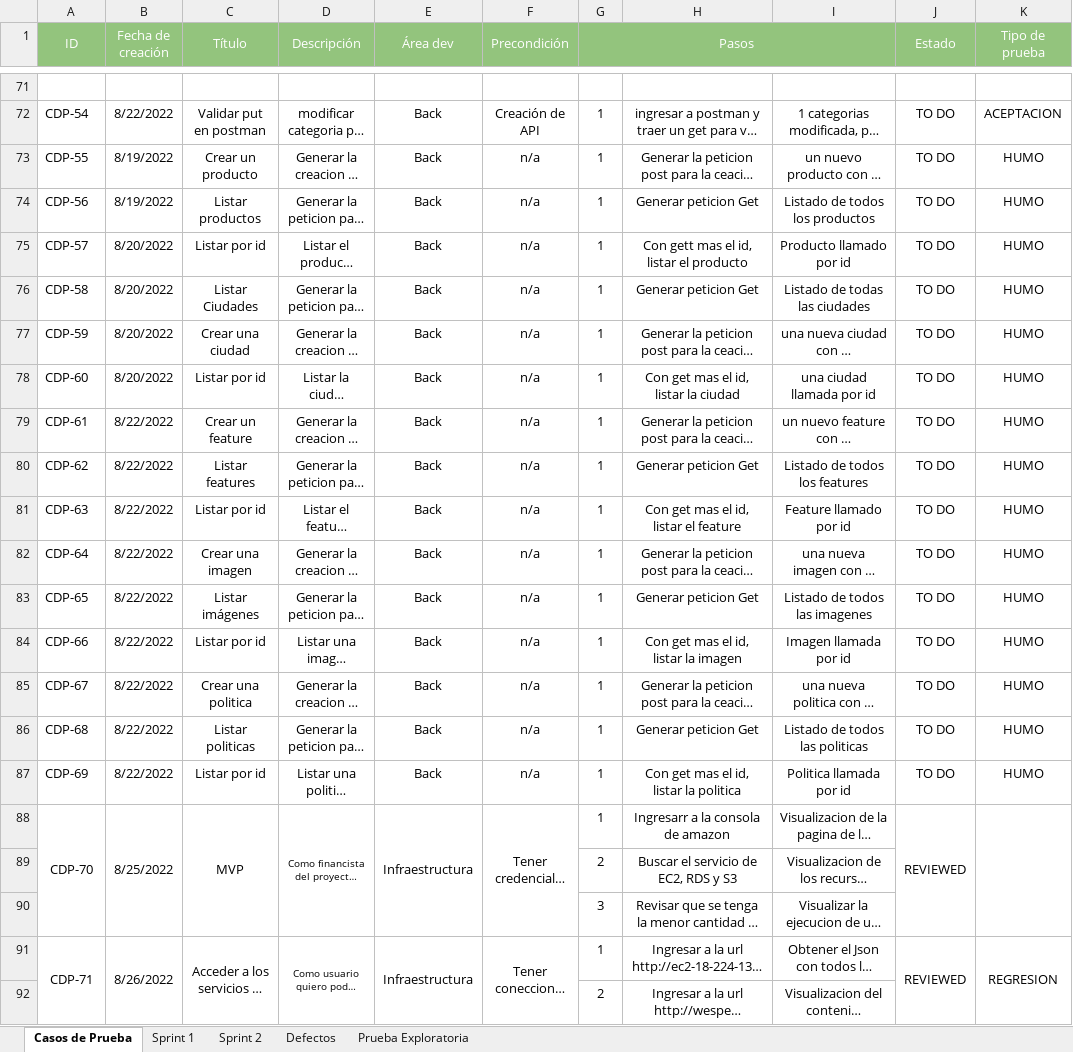
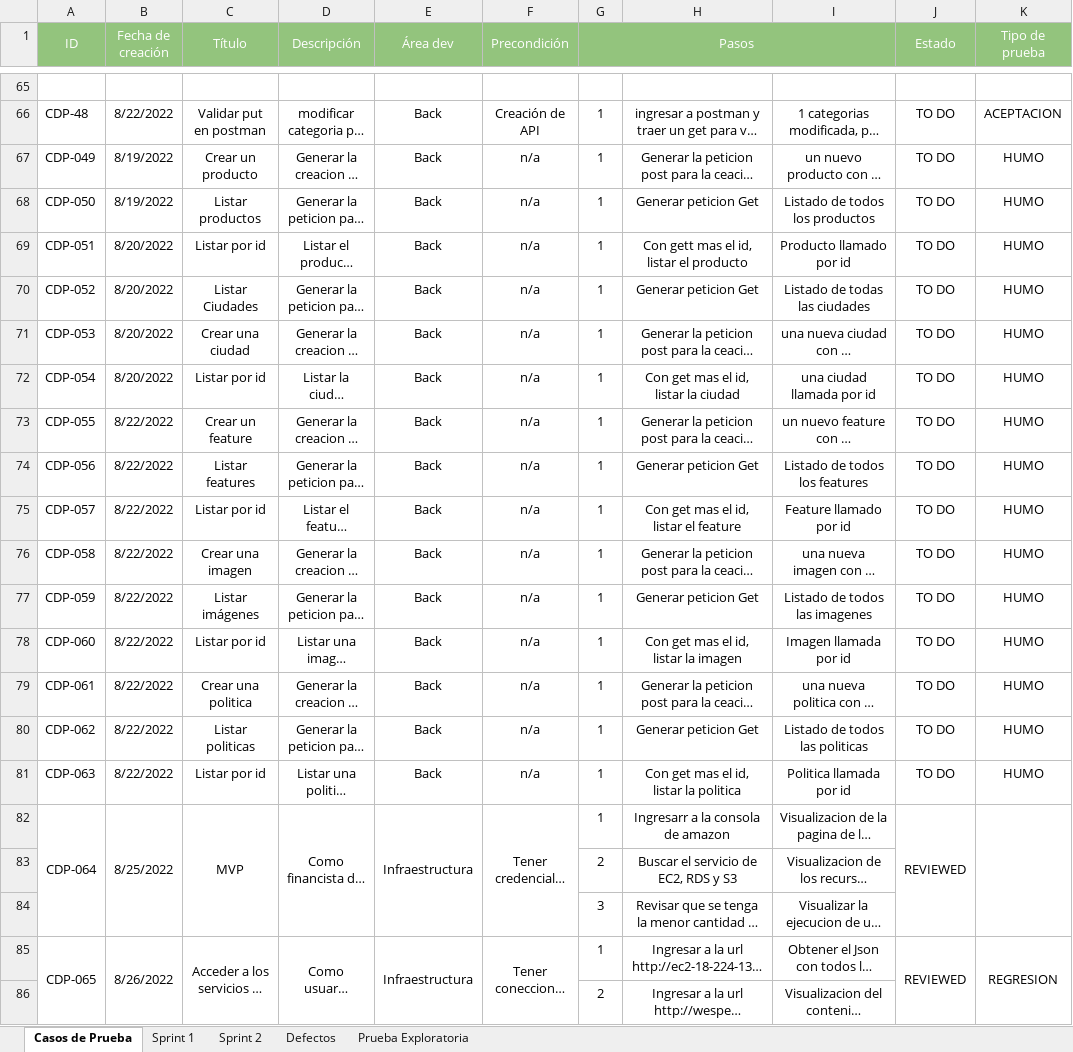
Before and after one commit to VilattaRomina/Wesped, an Excel workbook: Testing/Sprint 2/Casos-de-prueba/Documentacion-Testing-S2.xlsx, sheet Casos de Prueba, drawn as a sheet; only a part is shown, gaps mark what is left out; long unchanged cells end in …; values as stored, in another font and other column widths than the file's, no borders; addresses are those after the commit; the diff covers the shown part only; the diff names each change by its address in the sheet, - before the commit and + after, or states it on an @@ line.

Commit message:
Prueba exploratoria y casos de prueba

```diff
--- a/Testing/Sprint 2/Casos-de-prueba/Documentacion-Testing-S2.xlsx (sheet Casos de Prueba)
+++ b/Testing/Sprint 2/Casos-de-prueba/Documentacion-Testing-S2.xlsx (sheet Casos de Prueba)
-A66 (ID): CDP-54
+A66 (ID): CDP-48
-A67 (ID): CDP-55
+A67 (ID): CDP-049
-A68 (ID): CDP-56
+A68 (ID): CDP-050
-A69 (ID): CDP-57
+A69 (ID): CDP-051
-A70 (ID): CDP-58
+A70 (ID): CDP-052
-A71 (ID): CDP-59
+A71 (ID): CDP-053
-A72 (ID): CDP-60
+A72 (ID): CDP-054
-A73 (ID): CDP-61
+A73 (ID): CDP-055
-A74 (ID): CDP-62
+A74 (ID): CDP-056
-A75 (ID): CDP-63
+A75 (ID): CDP-057
-A76 (ID): CDP-64
+A76 (ID): CDP-058
-A77 (ID): CDP-65
+A77 (ID): CDP-059
-A78 (ID): CDP-66
+A78 (ID): CDP-060
-A79 (ID): CDP-67
+A79 (ID): CDP-061
-A80 (ID): CDP-68
+A80 (ID): CDP-062
-A81 (ID): CDP-69
+A81 (ID): CDP-063
-A82 (ID): CDP-70
+A82 (ID): CDP-064
@@ D82 text size: larger @@
-A85 (ID): CDP-71
+A85 (ID): CDP-065
@@ D85 text size: larger @@
```
Also changed, not shown: 6 removed rows and 41 edited cells elsewhere in this sheet, sheet Prueba Exploratoria, sheet Sprint 2, sheet Sprint 1, sheet Defectos, 15 other files.
